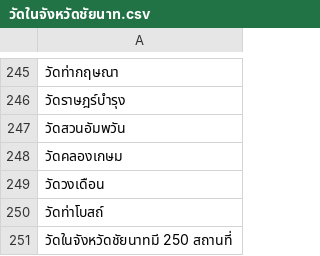
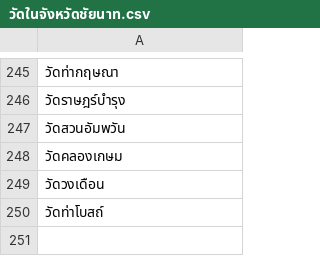
Before and after one commit to PanchitaWallatri/TOC, a CSV file: วัดในจังหวัดชัยนาท.csv, drawn as a sheet; only a part is shown, gaps mark what is left out; the diff names each change by its address in the sheet, - before the commit and + after, or states it on an @@ line.

```diff
--- a/วัดในจังหวัดชัยนาท.csv
+++ b/วัดในจังหวัดชัยนาท.csv
-row 251: วัดในจังหวัดชัยนาทมี 250 สถานที่
```
Also changed, not shown: วัดในจังหวัดฉะเชิงเทรา.csv, วัดในจังหวัดชลบุรี.csv, 1 other file.
